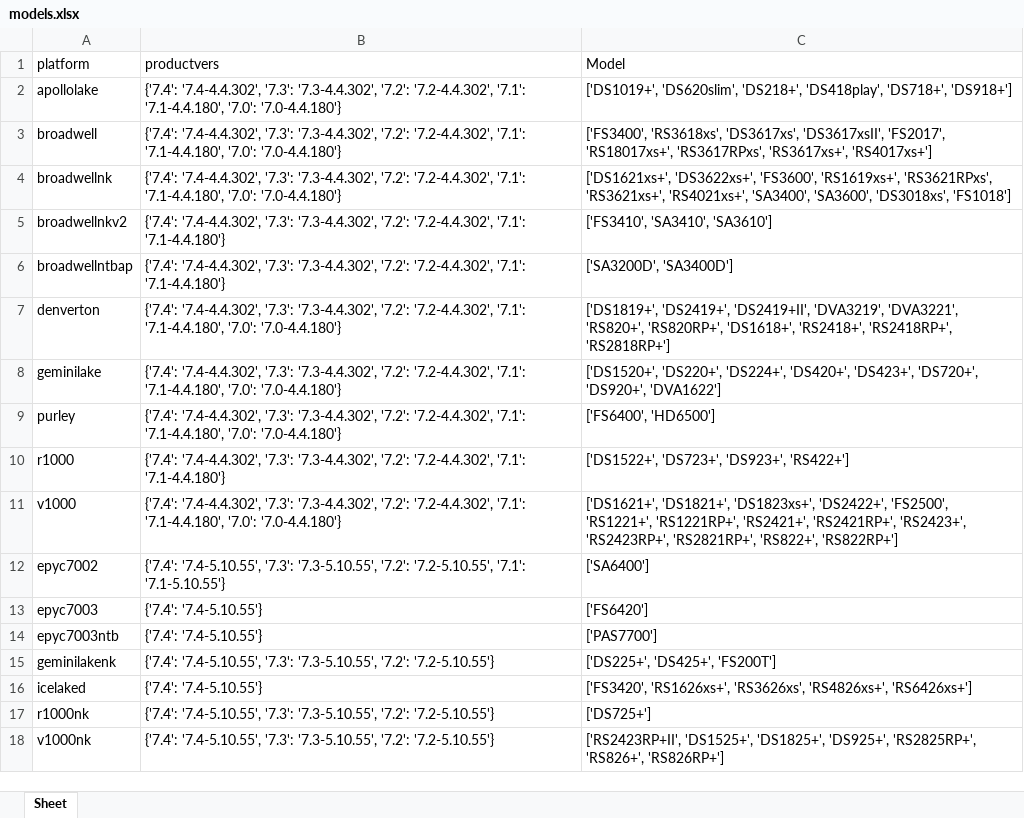
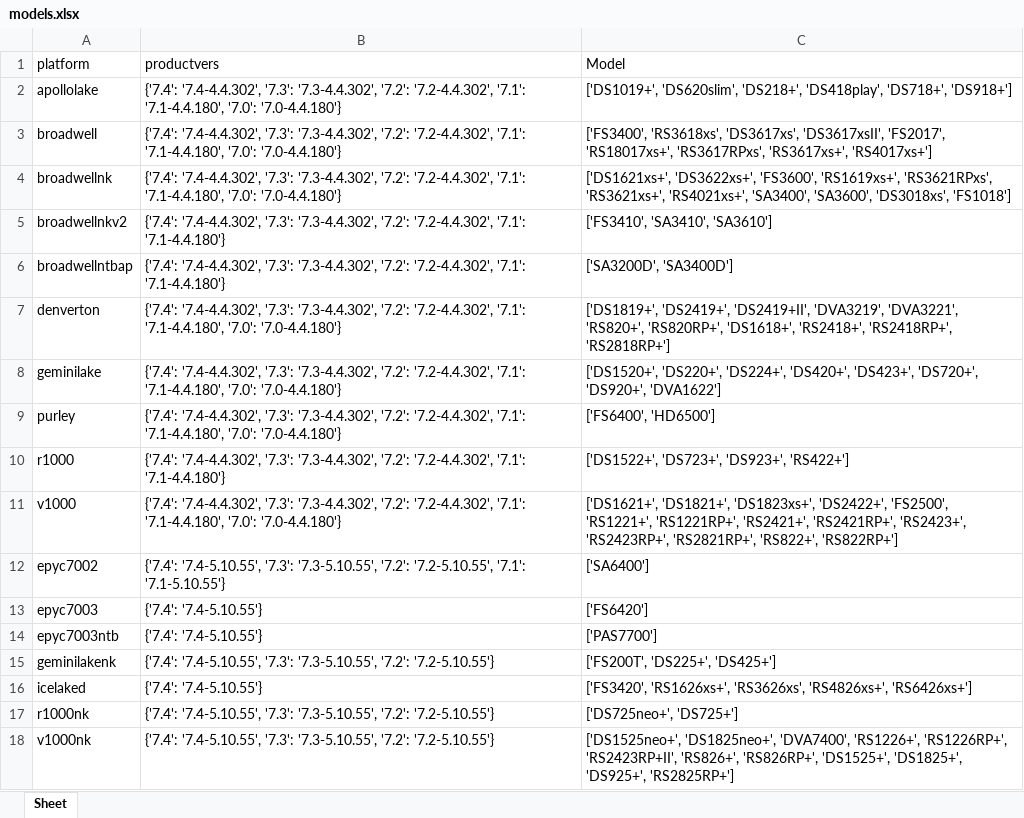
Before and after one commit to RROrg/rr, an Excel workbook: docs/models.xlsx, sheet Sheet, drawn as a sheet; values as stored, in another font and other column widths than the file's, no borders; the diff names each change by its address in the sheet, - before the commit and + after, or states it on an @@ line.

```diff
--- a/docs/models.xlsx (sheet Sheet)
+++ b/docs/models.xlsx (sheet Sheet)
-C15 (Model): ['DS225+', 'DS425+', 'FS200T']
+C15 (Model): ['FS200T', 'DS225+', 'DS425+']
-C17 (Model): ['DS725+']
+C17 (Model): ['DS725neo+', 'DS725+']
-C18 (Model): ['RS2423RP+II', 'DS1525+', 'DS1825+', 'DS925+', 'RS2825RP+', 'RS826+', 'RS826RP+']
+C18 (Model): ['DS1525neo+', 'DS1825neo+', 'DVA7400', 'RS1226+', 'RS1226RP+', 'RS2423RP+II', 'RS826+', 'RS826RP+', 'DS1525+', 'DS1825+', 'DS925+', 'RS2825RP+']
```
Also changed, not shown: docs/addons.xlsx, docs/modules.xlsx, 4 other files.
